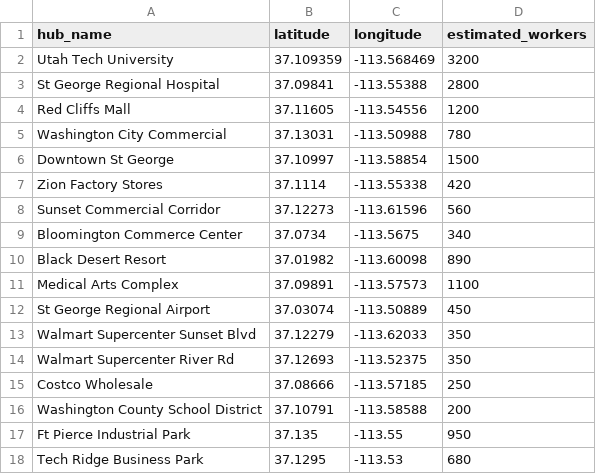
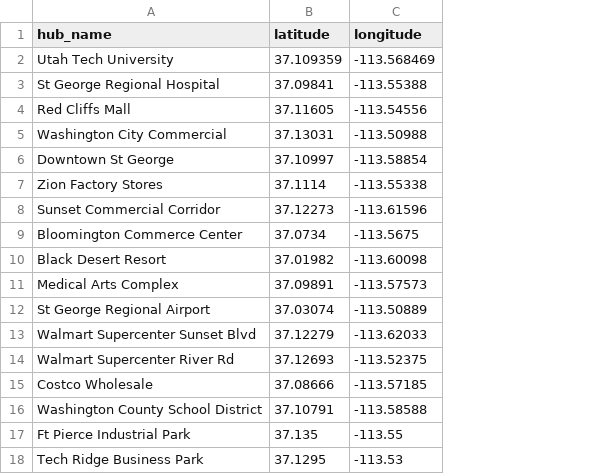
Before and after one commit to jstnbcrr/SunTran-Sim, a CSV file: data/employment_hubs.csv, drawn as a sheet; the diff names each change by its address in the sheet, - before the commit and + after, or states it on an @@ line.

```diff
--- a/data/employment_hubs.csv
+++ b/data/employment_hubs.csv
-column D (estimated_workers), rows 2-18: 3200 | 2800 | 1200 | 780 | 1500 | 420 | 560 | 340 | 890 | 1100 | 450 | 350 | 350 | 250 | 200 | 950 | 680
```
Also changed, not shown: data/routes.csv, 28 other files.
